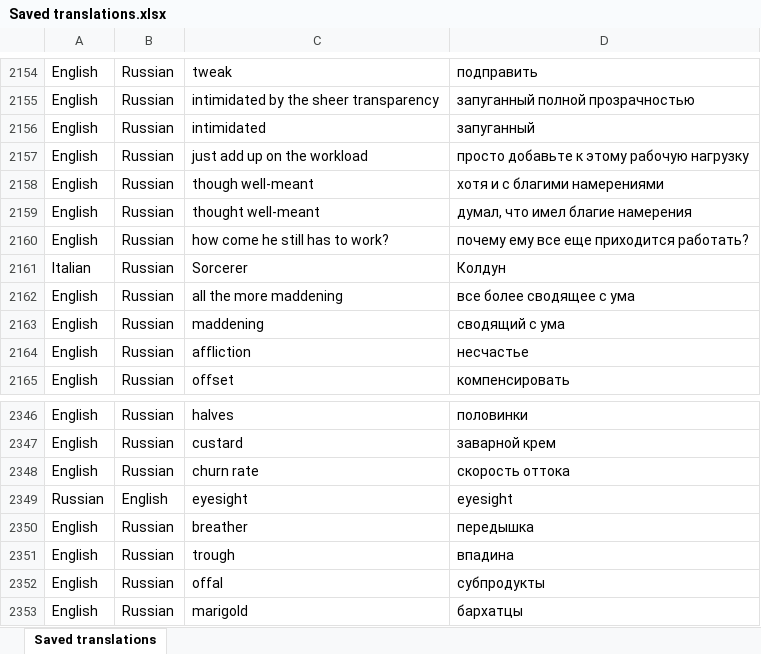
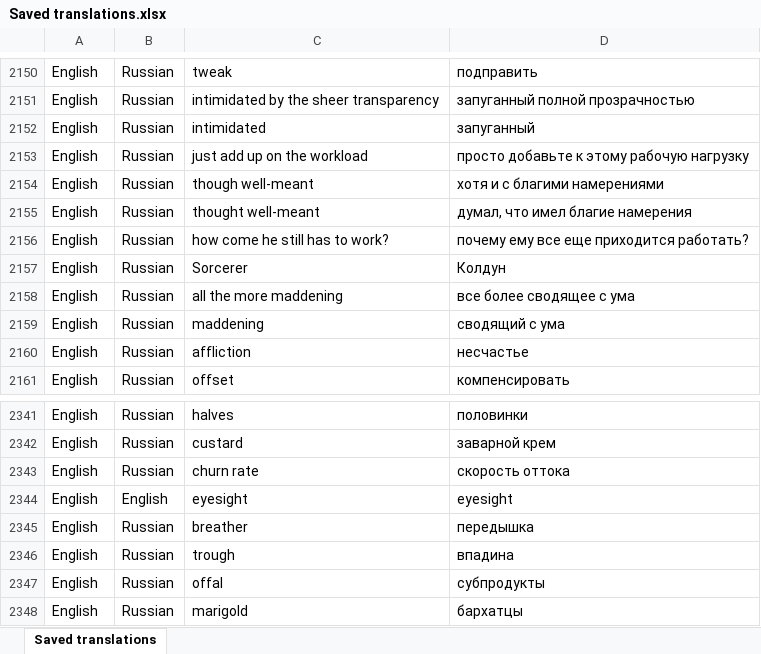
Before and after one commit to chekovevg/new_words_learn_app, an Excel workbook: data/source/Saved translations.xlsx, sheet Saved translations, drawn as a sheet; only a part is shown, gaps mark what is left out; values as stored, in another font and other column widths than the file's, no borders; charts and pictures not drawn; addresses are those after the commit; the diff covers the shown part only; the diff names each change by its address in the sheet, - before the commit and + after, or states it on an @@ line.

```diff
--- a/data/source/Saved translations.xlsx (sheet Saved translations)
+++ b/data/source/Saved translations.xlsx (sheet Saved translations)
-A2157: Italian
+A2157: English
-A2344: Russian
+A2344: English
```
Also changed, not shown: 6 removed rows and 9 edited cells elsewhere in this sheet, charts or pictures, 3 other files.
